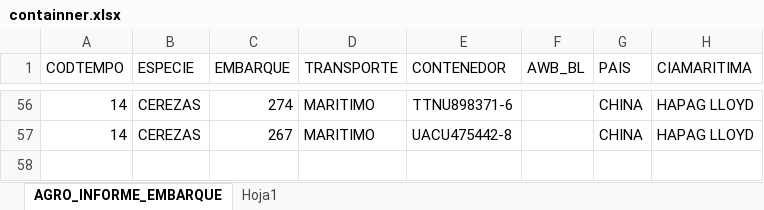
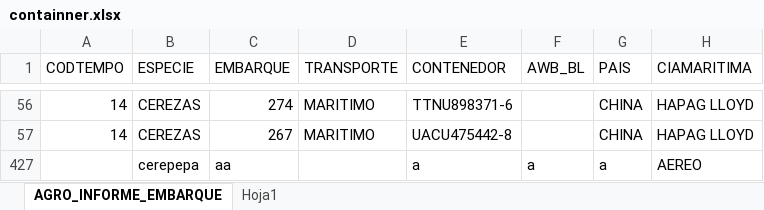
Before and after one commit to grojasc/GF_Data, an Excel workbook: containner.xlsx, sheet AGRO_INFORME_EMBARQUE, drawn as a sheet; only a part is shown, gaps mark what is left out; values as stored, in another font and other column widths than the file's, no borders; table styles not drawn; the diff names each change by its address in the sheet, - before the commit and + after, or states it on an @@ line.

Commit message:
Add files via upload

```diff
--- a/containner.xlsx (sheet AGRO_INFORME_EMBARQUE)
+++ b/containner.xlsx (sheet AGRO_INFORME_EMBARQUE)
+row 427:  | cerepepa | aa |  | a | a | a | AEREO
```
